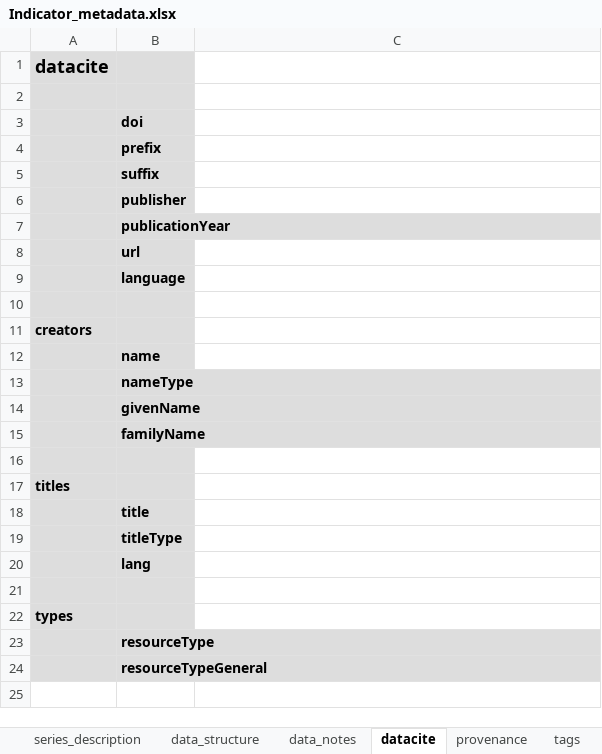
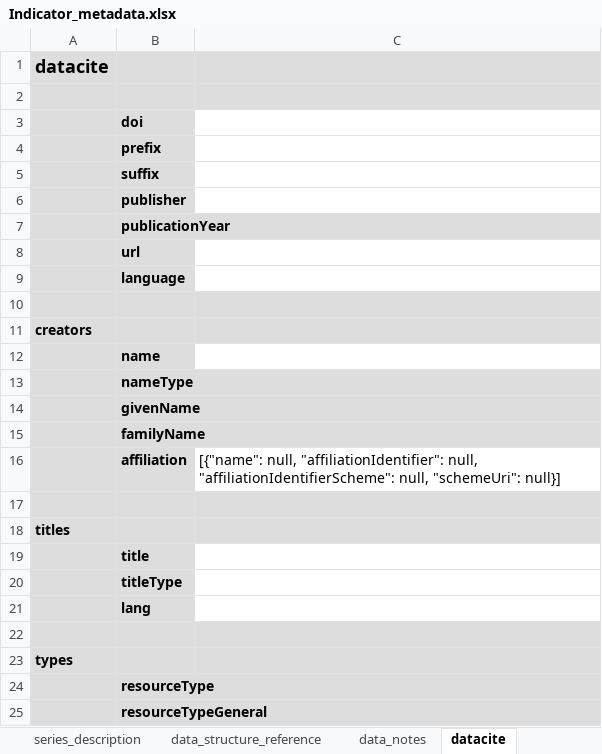
Before and after one commit to worldbank/metadata-schemas, an Excel workbook: excel_sheets/Indicator_metadata.xlsx, sheet datacite, drawn as a sheet; values as stored, in another font and other column widths than the file's, no borders; addresses are those after the commit; the diff names each change by its address in the sheet, - before the commit and + after, or states it on an @@ line.

```diff
--- a/excel_sheets/Indicator_metadata.xlsx (sheet datacite)
+++ b/excel_sheets/Indicator_metadata.xlsx (sheet datacite)
-sheet tab: data_structure
+sheet tab: data_structure_reference
-C1:C2 fill: none
+C1:C2 fill: #DDDDDD
-C10:C11 fill: none
+C10:C11 fill: #DDDDDD
+row 16:  | affiliation | [{"name": null, "affiliationIdentifier": null, "affiliationIdentifierScheme": null, "schemeUri": null}]
-C17:C18 fill: none
+C17:C18 fill: #DDDDDD
-C22:C23 fill: none
+C22:C23 fill: #DDDDDD
```
Also changed, not shown: sheet data_structure_reference, sheet provenance, sheet series_description, sheet data_notes, sheet metadata, sheet metadata_information, excel_sheets/Document_metadata.xlsx, excel_sheets/Image_metadata.xlsx, 36 other files.
